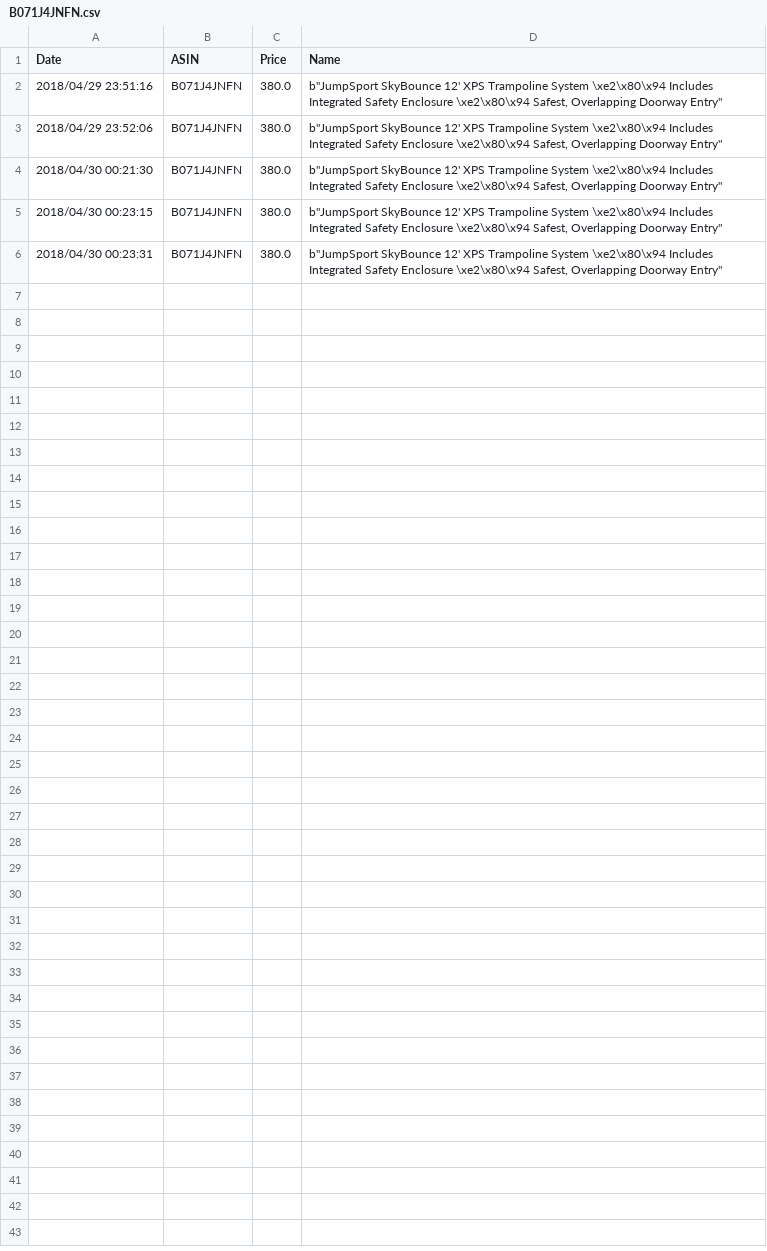
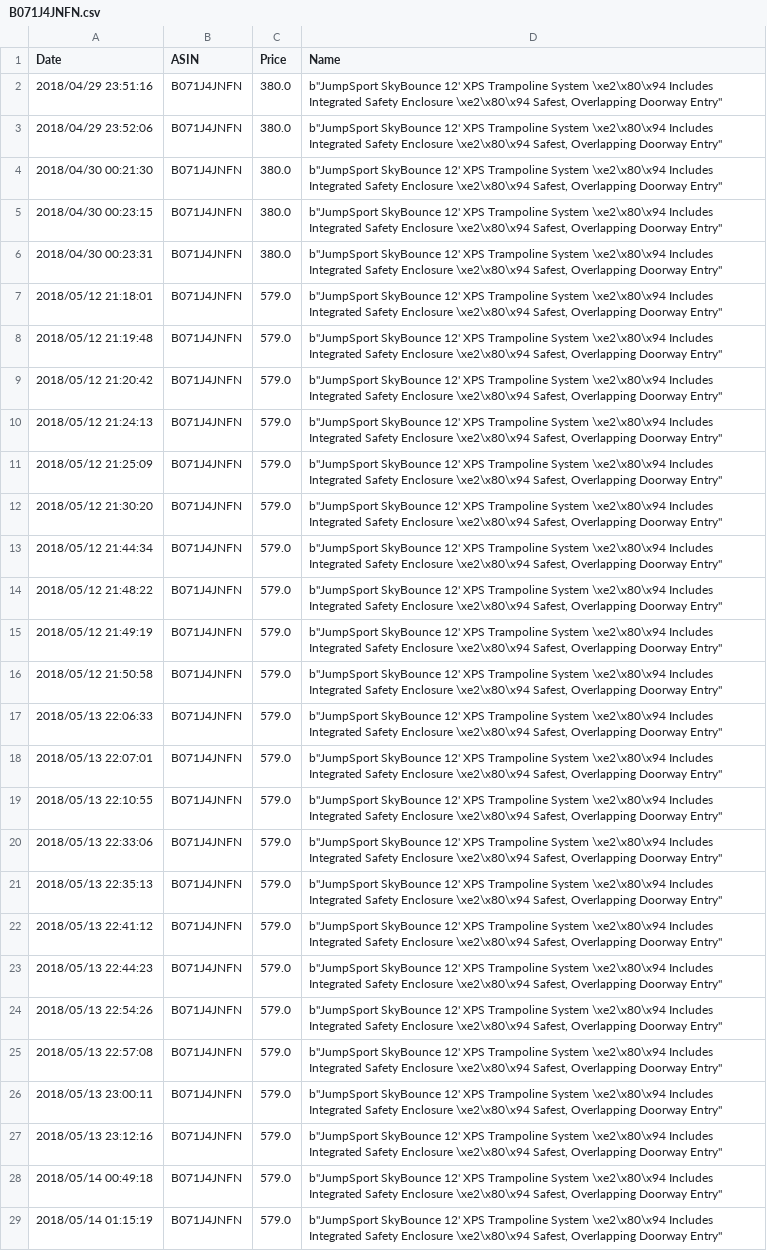
Before and after one commit to BDubon/Wander, a CSV file: CSVs/B071J4JNFN.csv, drawn as a sheet; the diff names each change by its address in the sheet, - before the commit and + after, or states it on an @@ line.

```diff
--- a/CSVs/B071J4JNFN.csv
+++ b/CSVs/B071J4JNFN.csv
+row 7: 2018/05/12 21:18:01 | B071J4JNFN | 579.0 | b"JumpSport SkyBounce 12' XPS Trampoline System \xe2\x80\x94 Includes Integrated Safety Enclosure \xe2\x80\x94 Safest, Overlapping Doorway Entry"
+row 8: 2018/05/12 21:19:48 | B071J4JNFN | 579.0 | b"JumpSport SkyBounce 12' XPS Trampoline System \xe2\x80\x94 Includes Integrated Safety Enclosure \xe2\x80\x94 Safest, Overlapping Doorway Entry"
+row 9: 2018/05/12 21:20:42 | B071J4JNFN | 579.0 | b"JumpSport SkyBounce 12' XPS Trampoline System \xe2\x80\x94 Includes Integrated Safety Enclosure \xe2\x80\x94 Safest, Overlapping Doorway Entry"
+row 10: 2018/05/12 21:24:13 | B071J4JNFN | 579.0 | b"JumpSport SkyBounce 12' XPS Trampoline System \xe2\x80\x94 Includes Integrated Safety Enclosure \xe2\x80\x94 Safest, Overlapping Doorway Entry"
+row 11: 2018/05/12 21:25:09 | B071J4JNFN | 579.0 | b"JumpSport SkyBounce 12' XPS Trampoline System \xe2\x80\x94 Includes Integrated Safety Enclosure \xe2\x80\x94 Safest, Overlapping Doorway Entry"
+row 12: 2018/05/12 21:30:20 | B071J4JNFN | 579.0 | b"JumpSport SkyBounce 12' XPS Trampoline System \xe2\x80\x94 Includes Integrated Safety Enclosure \xe2\x80\x94 Safest, Overlapping Doorway Entry"
+row 13: 2018/05/12 21:44:34 | B071J4JNFN | 579.0 | b"JumpSport SkyBounce 12' XPS Trampoline System \xe2\x80\x94 Includes Integrated Safety Enclosure \xe2\x80\x94 Safest, Overlapping Doorway Entry"
+row 14: 2018/05/12 21:48:22 | B071J4JNFN | 579.0 | b"JumpSport SkyBounce 12' XPS Trampoline System \xe2\x80\x94 Includes Integrated Safety Enclosure \xe2\x80\x94 Safest, Overlapping Doorway Entry"
+row 15: 2018/05/12 21:49:19 | B071J4JNFN | 579.0 | b"JumpSport SkyBounce 12' XPS Trampoline System \xe2\x80\x94 Includes Integrated Safety Enclosure \xe2\x80\x94 Safest, Overlapping Doorway Entry"
+row 16: 2018/05/12 21:50:58 | B071J4JNFN | 579.0 | b"JumpSport SkyBounce 12' XPS Trampoline System \xe2\x80\x94 Includes Integrated Safety Enclosure \xe2\x80\x94 Safest, Overlapping Doorway Entry"
+row 17: 2018/05/13 22:06:33 | B071J4JNFN | 579.0 | b"JumpSport SkyBounce 12' XPS Trampoline System \xe2\x80\x94 Includes Integrated Safety Enclosure \xe2\x80\x94 Safest, Overlapping Doorway Entry"
+row 18: 2018/05/13 22:07:01 | B071J4JNFN | 579.0 | b"JumpSport SkyBounce 12' XPS Trampoline System \xe2\x80\x94 Includes Integrated Safety Enclosure \xe2\x80\x94 Safest, Overlapping Doorway Entry"
+row 19: 2018/05/13 22:10:55 | B071J4JNFN | 579.0 | b"JumpSport SkyBounce 12' XPS Trampoline System \xe2\x80\x94 Includes Integrated Safety Enclosure \xe2\x80\x94 Safest, Overlapping Doorway Entry"
+row 20: 2018/05/13 22:33:06 | B071J4JNFN | 579.0 | b"JumpSport SkyBounce 12' XPS Trampoline System \xe2\x80\x94 Includes Integrated Safety Enclosure \xe2\x80\x94 Safest, Overlapping Doorway Entry"
+row 21: 2018/05/13 22:35:13 | B071J4JNFN | 579.0 | b"JumpSport SkyBounce 12' XPS Trampoline System \xe2\x80\x94 Includes Integrated Safety Enclosure \xe2\x80\x94 Safest, Overlapping Doorway Entry"
+row 22: 2018/05/13 22:41:12 | B071J4JNFN | 579.0 | b"JumpSport SkyBounce 12' XPS Trampoline System \xe2\x80\x94 Includes Integrated Safety Enclosure \xe2\x80\x94 Safest, Overlapping Doorway Entry"
+row 23: 2018/05/13 22:44:23 | B071J4JNFN | 579.0 | b"JumpSport SkyBounce 12' XPS Trampoline System \xe2\x80\x94 Includes Integrated Safety Enclosure \xe2\x80\x94 Safest, Overlapping Doorway Entry"
+row 24: 2018/05/13 22:54:26 | B071J4JNFN | 579.0 | b"JumpSport SkyBounce 12' XPS Trampoline System \xe2\x80\x94 Includes Integrated Safety Enclosure \xe2\x80\x94 Safest, Overlapping Doorway Entry"
+row 25: 2018/05/13 22:57:08 | B071J4JNFN | 579.0 | b"JumpSport SkyBounce 12' XPS Trampoline System \xe2\x80\x94 Includes Integrated Safety Enclosure \xe2\x80\x94 Safest, Overlapping Doorway Entry"
+row 26: 2018/05/13 23:00:11 | B071J4JNFN | 579.0 | b"JumpSport SkyBounce 12' XPS Trampoline System \xe2\x80\x94 Includes Integrated Safety Enclosure \xe2\x80\x94 Safest, Overlapping Doorway Entry"
+row 27: 2018/05/13 23:12:16 | B071J4JNFN | 579.0 | b"JumpSport SkyBounce 12' XPS Trampoline System \xe2\x80\x94 Includes Integrated Safety Enclosure \xe2\x80\x94 Safest, Overlapping Doorway Entry"
+row 28: 2018/05/14 00:49:18 | B071J4JNFN | 579.0 | b"JumpSport SkyBounce 12' XPS Trampoline System \xe2\x80\x94 Includes Integrated Safety Enclosure \xe2\x80\x94 Safest, Overlapping Doorway Entry"
+row 29: 2018/05/14 01:15:19 | B071J4JNFN | 579.0 | b"JumpSport SkyBounce 12' XPS Trampoline System \xe2\x80\x94 Includes Integrated Safety Enclosure \xe2\x80\x94 Safest, Overlapping Doorway Entry"
```
Also changed, not shown: CSVs/B000XVSNTQ.csv, CSVs/B007TY6MK2.csv, 26 other files.
